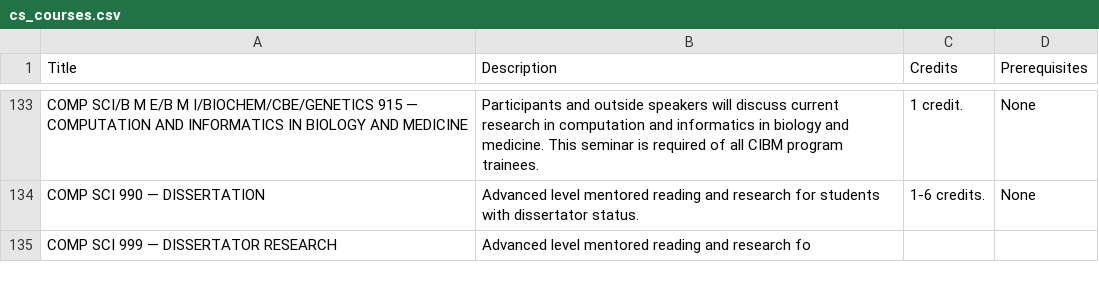
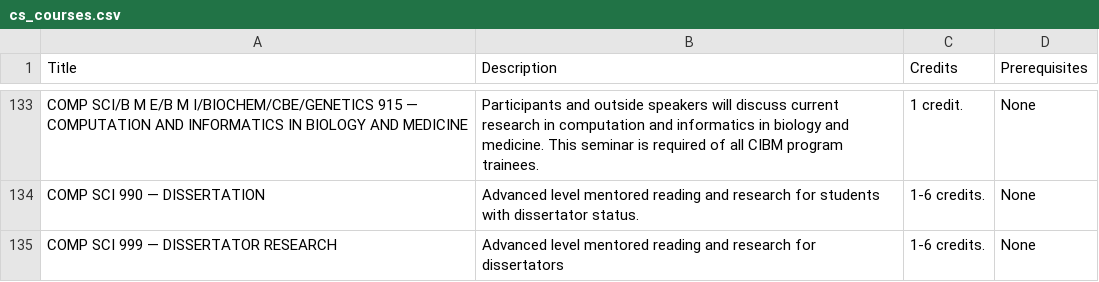
Before and after one commit to raghav002/CH2024-Proj, a CSV file: cs_courses.csv, drawn as a sheet; only a part is shown, gaps mark what is left out.

Commit message:
Updated csv

```diff
--- a/cs_courses.csv
+++ b/cs_courses.csv
@@ -134,2 +134,2 @@ COMP SCI/B M E/B M I/BIOCHEM/CBE/GENETICS  915 — COMPUTATION AND INFORMATICS I
 COMP SCI 990 — DISSERTATION,Advanced level mentored reading and research for students with dissertator status.,1-6 credits.,None
-COMP SCI 999 — DISSERTATOR RESEARCH,Advanced level mentored reading and research fo
+COMP SCI 999 — DISSERTATOR RESEARCH,Advanced level mentored reading and research for dissertators,1-6 credits.,None
```
